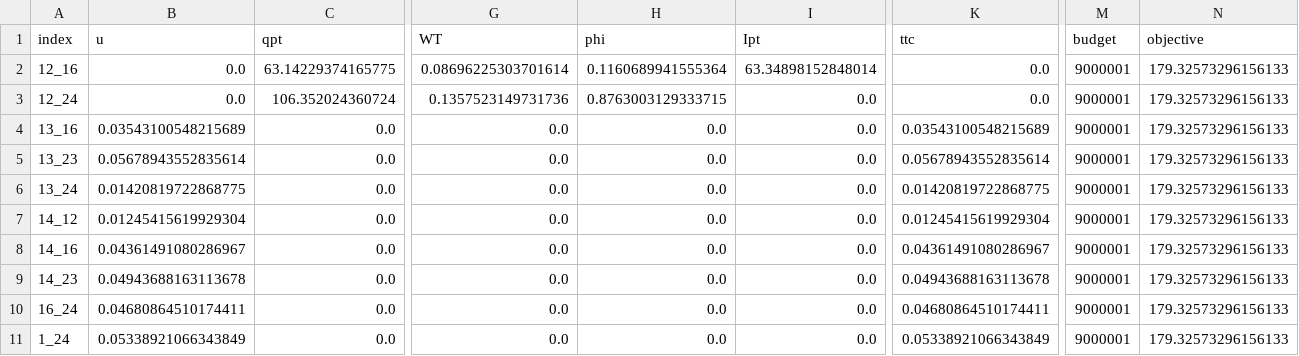
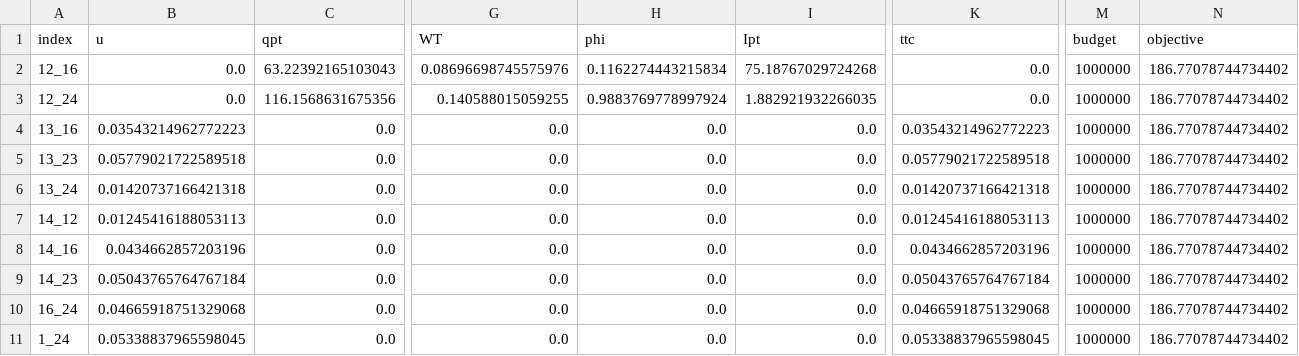
Before and after one commit to Francesco-Vitale/incentives-multimodal, a CSV file: output/od_variables_0.csv, drawn as a sheet; only a part is shown, gaps mark what is left out; the diff covers the shown part only; the diff names each change by its address in the sheet, - before the commit and + after, or states it on an @@ line.

```diff
--- a/output/od_variables_0.csv
+++ b/output/od_variables_0.csv
-C2 (qpt): 63.14229374165775
+C2 (qpt): 63.22392165103043
-G2 (WT): 0.08696225303701614
+G2 (WT): 0.08696698745575976
-H2 (phi): 0.1160689941555364
+H2 (phi): 0.1162274443215834
-I2 (Ipt): 63.34898152848014
+I2 (Ipt): 75.18767029724268
-M2:M11 (budget): 9000001
+M2:M11 (budget): 1000000
-N2:N11 (objective): 179.32573296156133
+N2:N11 (objective): 186.77078744734402
-C3 (qpt): 106.352024360724
+C3 (qpt): 116.1568631675356
-G3 (WT): 0.1357523149731736
+G3 (WT): 0.140588015059255
-H3 (phi): 0.8763003129333715
+H3 (phi): 0.9883769778997924
-I3 (Ipt): 0.0
+I3 (Ipt): 1.882921932266035
-B4 (u): 0.03543100548215689
+B4 (u): 0.03543214962772223
-K4 (ttc): 0.03543100548215689
+K4 (ttc): 0.03543214962772223
-B5 (u): 0.05678943552835614
+B5 (u): 0.05779021722589518
-K5 (ttc): 0.05678943552835614
+K5 (ttc): 0.05779021722589518
-B6 (u): 0.01420819722868775
+B6 (u): 0.01420737166421318
-K6 (ttc): 0.01420819722868775
+K6 (ttc): 0.01420737166421318
-B7 (u): 0.01245415619929304
+B7 (u): 0.01245416188053113
-K7 (ttc): 0.01245415619929304
+K7 (ttc): 0.01245416188053113
-B8 (u): 0.04361491080286967
+B8 (u): 0.0434662857203196
-K8 (ttc): 0.04361491080286967
+K8 (ttc): 0.0434662857203196
-B9 (u): 0.04943688163113678
+B9 (u): 0.05043765764767184
-K9 (ttc): 0.04943688163113678
+K9 (ttc): 0.05043765764767184
-B10 (u): 0.04680864510174411
+B10 (u): 0.04665918751329068
-K10 (ttc): 0.04680864510174411
+K10 (ttc): 0.04665918751329068
-B11 (u): 0.05338921066343849
+B11 (u): 0.05338837965598045
-K11 (ttc): 0.05338921066343849
+K11 (ttc): 0.05338837965598045
```
Also changed, not shown: 72 edited cells elsewhere in this file, output/od_variables_1.csv, output/od_variables_2.csv, 30 other files.
